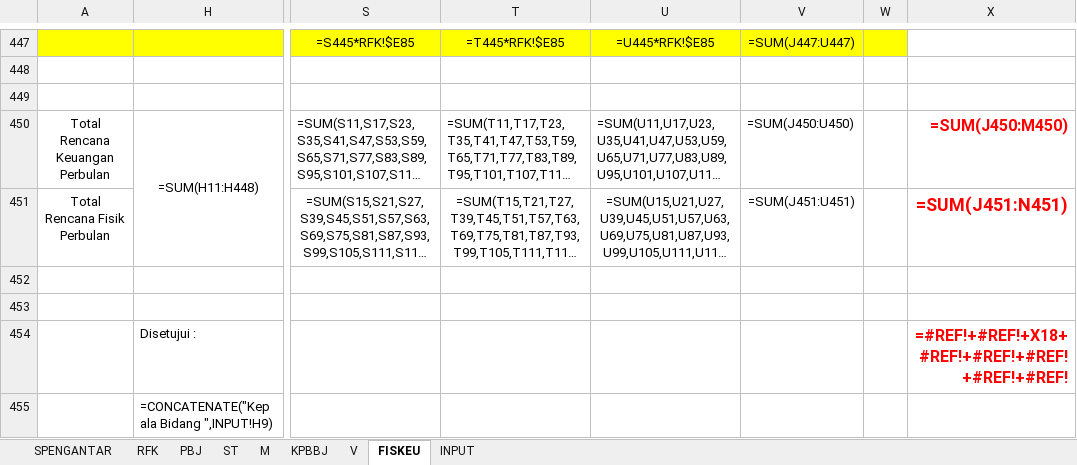
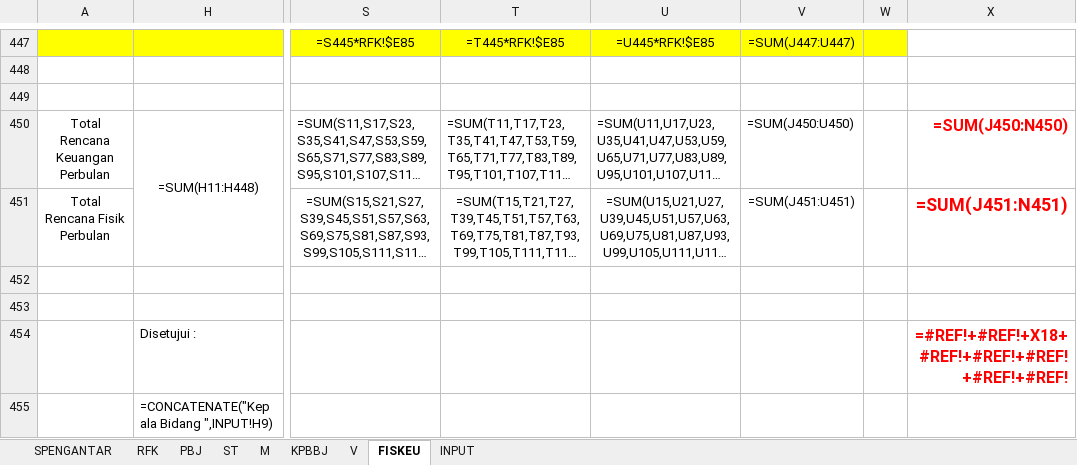
Before and after one commit to asrani27/ipb, an Excel workbook: public/excel/mei.xlsx, sheet FISKEU, drawn as a sheet; only a part is shown, gaps mark what is left out; long unchanged cells end in …; values as stored, in another font and other column widths than the file's, no borders; formulas are shown in place of their values; the diff names each change by its address in the sheet, - before the commit and + after, or states it on an @@ line.

```diff
--- a/public/excel/mei.xlsx (sheet FISKEU)
+++ b/public/excel/mei.xlsx (sheet FISKEU)
-X450: =SUM(J450:M450)
+X450: =SUM(J450:N450)
```
Also changed, not shown: 2 other files.
